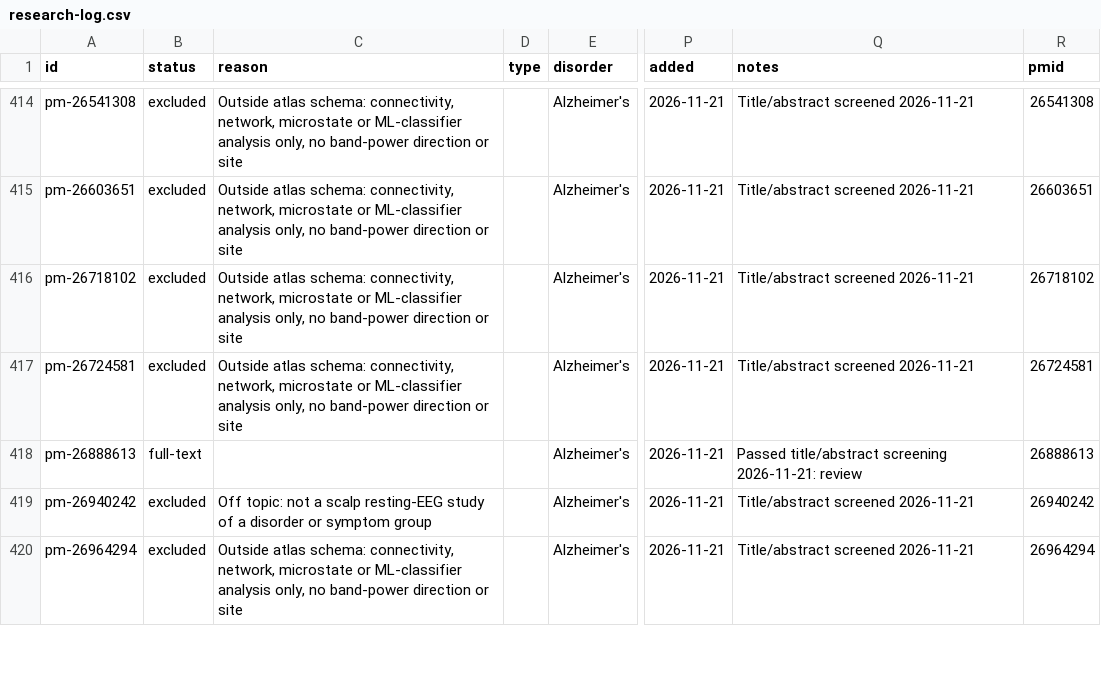
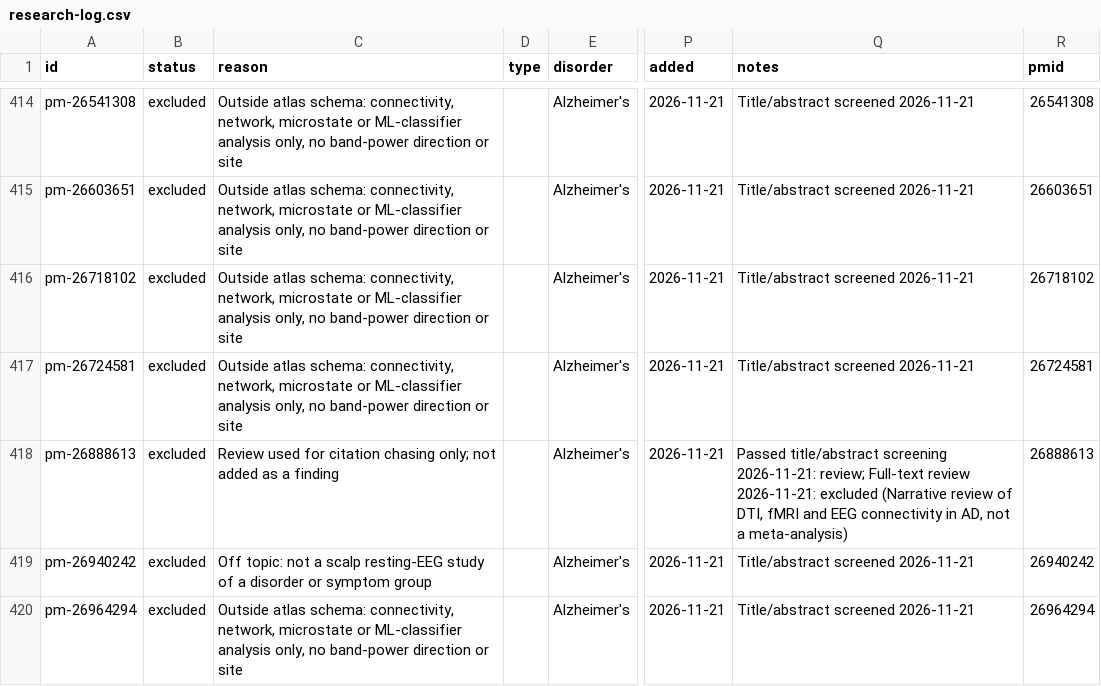
Before and after one commit to farrokh143/eeg-disorder-atlas, a CSV file: data/research-log.csv, drawn as a sheet; only a part is shown, gaps mark what is left out; the diff covers the shown part only; the diff names each change by its address in the sheet, - before the commit and + after, or states it on an @@ line.

```diff
--- a/data/research-log.csv
+++ b/data/research-log.csv
-B418 (status): full-text
+B418 (status): excluded
-C418 (reason): (empty)
+C418 (reason): Review used for citation chasing only; not added as a finding
-Q418 (notes): …screening 2026-11-21: review
+Q418 (notes): …screening 2026-11-21: review; Full-text review 2026-11-21: excluded (Narrative review of DTI, fMRI and EEG connectivity in AD, not a meta-analysis)
```
Also changed, not shown: 19 edited cells elsewhere in this file, 1 other file.
